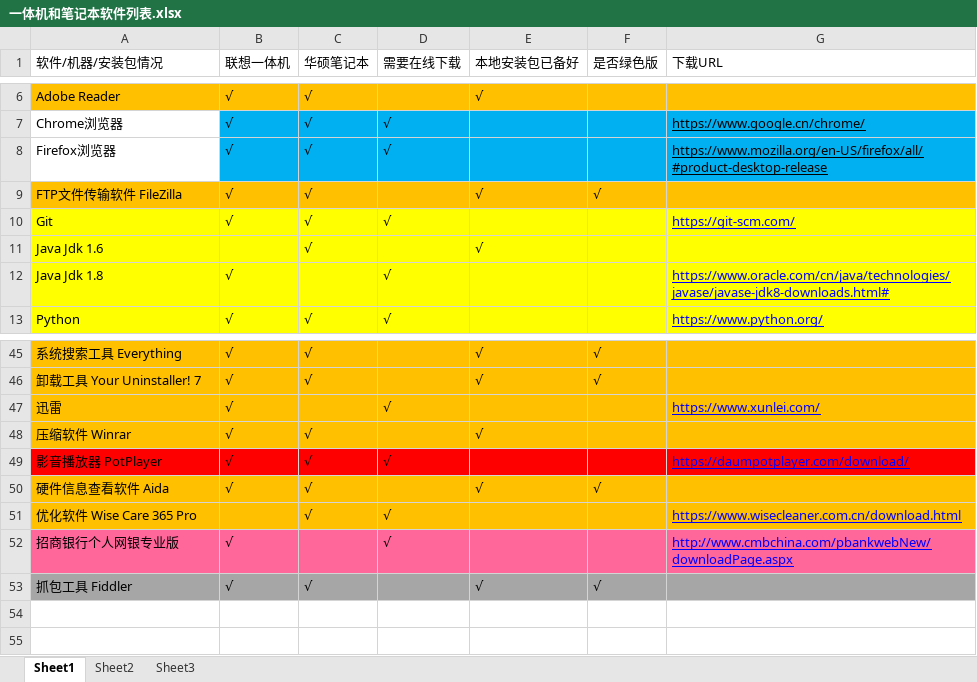
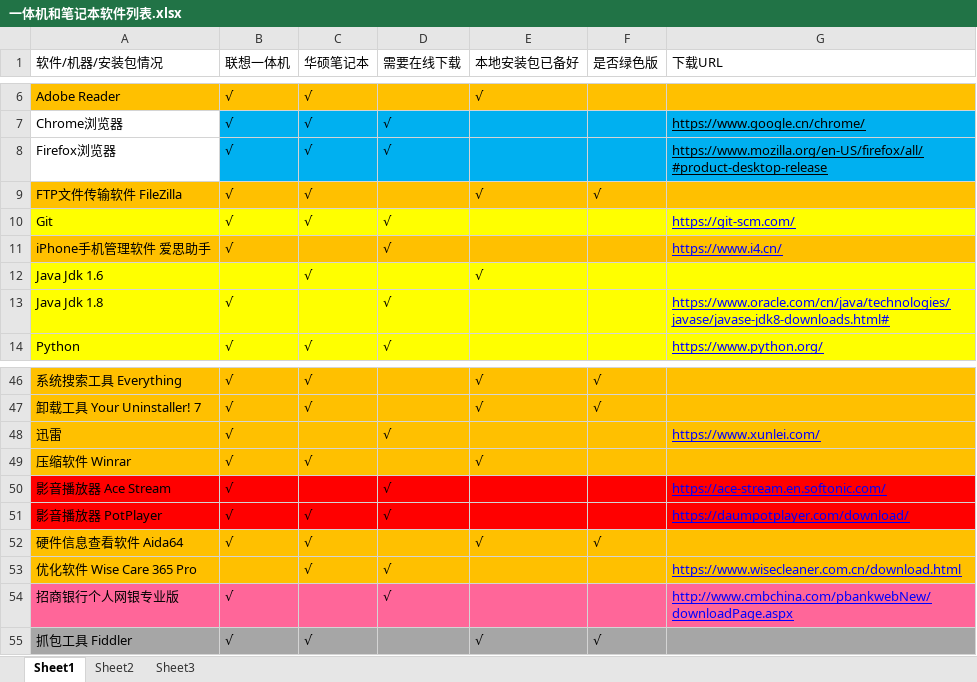
Before and after one commit to LITTLEPINKALLDEAD/DatasOnTelecom, an Excel workbook: 文档/其他文档/Others/PC/一体机和笔记本软件列表.xlsx, sheet Sheet1, drawn as a sheet; only a part is shown, gaps mark what is left out; values as stored, in another font and other column widths than the file's, no borders; conditional formats not drawn; addresses are those after the commit; the diff names each change by its address in the sheet, - before the commit and + after, or states it on an @@ line.

```diff
--- a/文档/其他文档/Others/PC/一体机和笔记本软件列表.xlsx (sheet Sheet1)
+++ b/文档/其他文档/Others/PC/一体机和笔记本软件列表.xlsx (sheet Sheet1)
+row 11: iPhone手机管理软件 爱思助手 | √ |  | √ |  |  | https://www.i4.cn/
+row 50: 影音播放器 Ace Stream | √ |  | √ |  |  | https://ace-stream.en.softonic.com/
-A52 (软件/机器/安装包情况): 硬件信息查看软件 Aida
+A52 (软件/机器/安装包情况): 硬件信息查看软件 Aida64
```
Also changed, not shown: 文档/其他文档/Others/Sports/Formula One赛车比赛观赛选择方式.xlsx.
